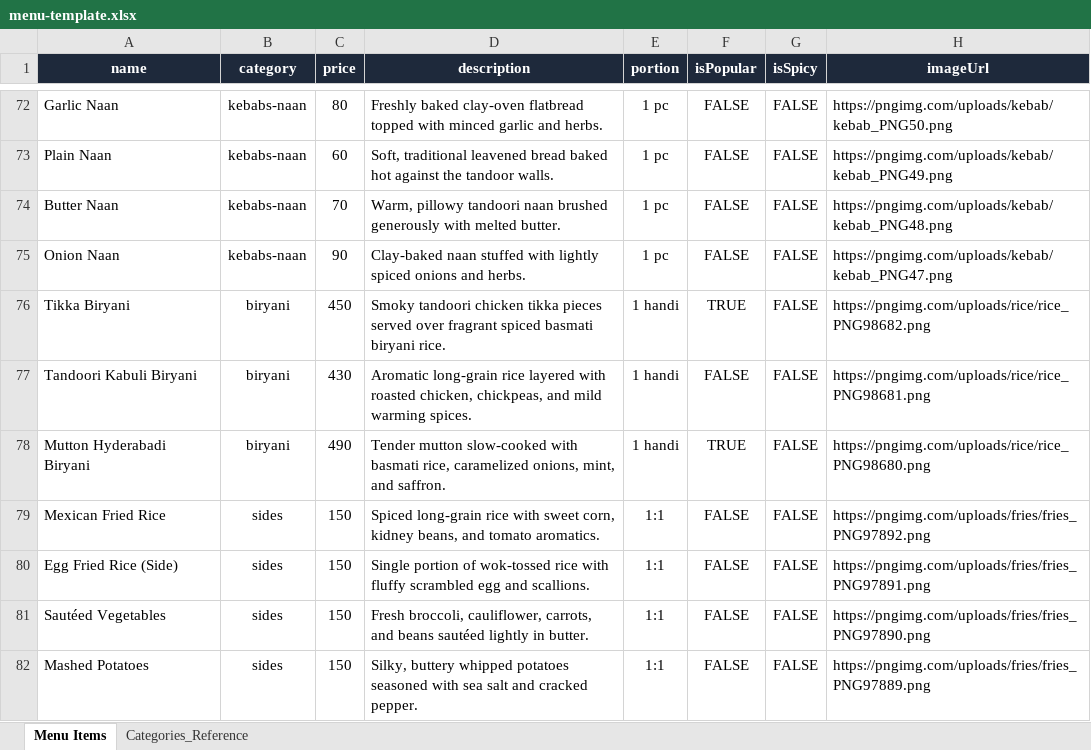
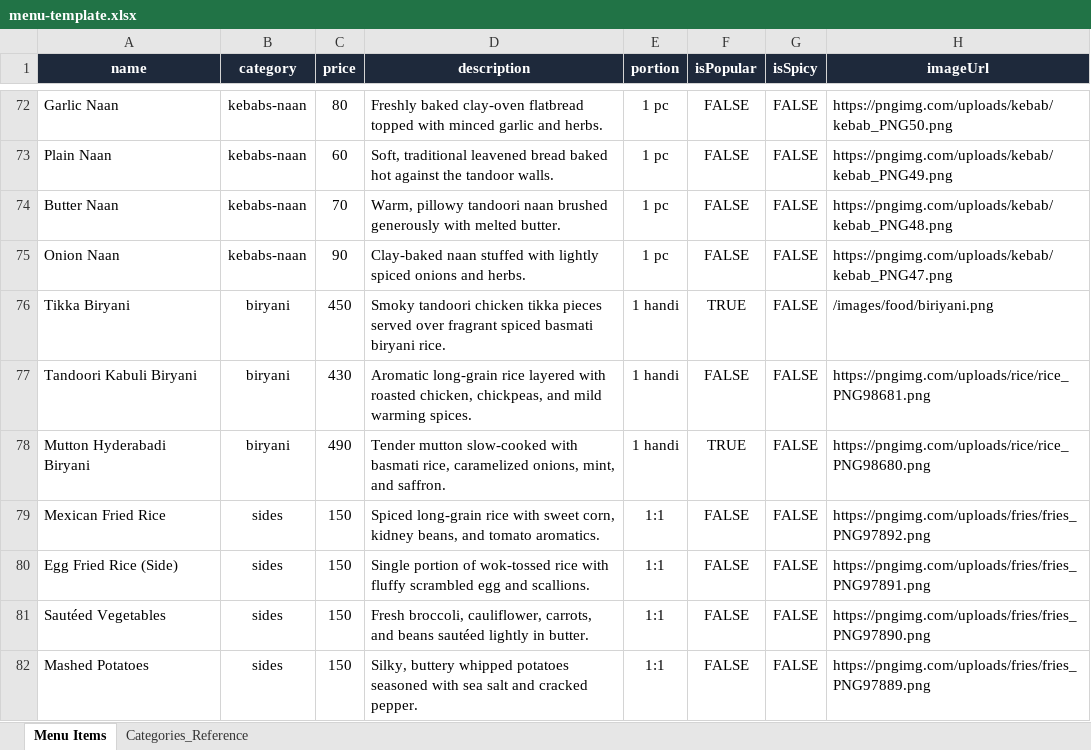
Before and after one commit to IshakQuresheeAkib/salt-ember, an Excel workbook: scratch/menu-template.xlsx, sheet Menu Items, drawn as a sheet; only a part is shown, gaps mark what is left out; values as stored, in another font and other column widths than the file's, no borders; the diff covers the shown part only; the diff names each change by its address in the sheet, - before the commit and + after, or states it on an @@ line.

Commit message:
Update food menu images to local paths and remove unused scripts. Adjust package.json by removing the upload menu images script and type-check command. Update tests to reflect new image source structure.

```diff
--- a/scratch/menu-template.xlsx (sheet Menu Items)
+++ b/scratch/menu-template.xlsx (sheet Menu Items)
-H76 (imageUrl): https://pngimg.com/uploads/rice/rice_PNG98682.png
+H76 (imageUrl): /images/food/biriyani.png
```
Also changed, not shown: 10 edited cells elsewhere in this sheet, 27 other files.
